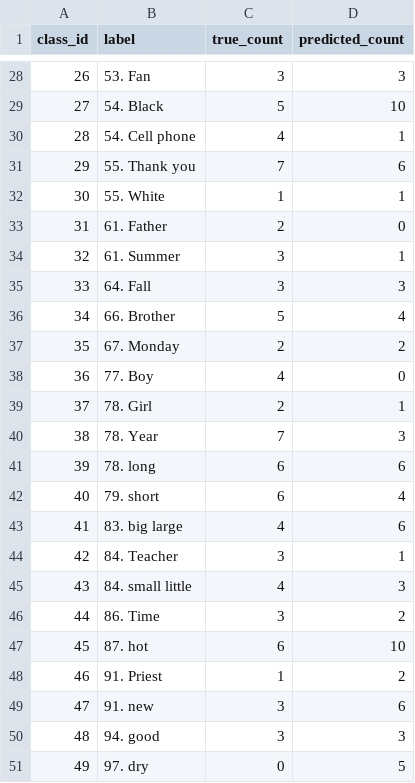
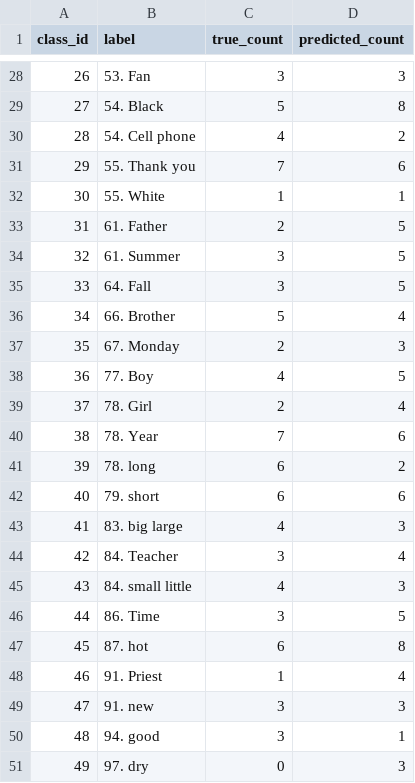
Before and after one commit to Danshivam/RTISLT, a CSV file: data/evaluation/include50_bilstm/prediction_counts.csv, drawn as a sheet; only a part is shown, gaps mark what is left out; the diff covers the shown part only.

```diff
--- a/data/evaluation/include50_bilstm/prediction_counts.csv
+++ b/data/evaluation/include50_bilstm/prediction_counts.csv
@@ -28,24 +28,24 @@ class_id,label,true_count,predicted_count
 26,53. Fan,3,3
-27,54. Black,5,10
-28,54. Cell phone,4,1
+27,54. Black,5,8
+28,54. Cell phone,4,2
 29,55. Thank you,7,6
 30,55. White,1,1
-31,61. Father,2,0
-32,61. Summer,3,1
-33,64. Fall,3,3
+31,61. Father,2,5
+32,61. Summer,3,5
+33,64. Fall,3,5
 34,66. Brother,5,4
-35,67. Monday,2,2
-36,77. Boy,4,0
-37,78. Girl,2,1
-38,78. Year,7,3
-39,78. long,6,6
-40,79. short,6,4
-41,83. big large,4,6
-42,84. Teacher,3,1
+35,67. Monday,2,3
+36,77. Boy,4,5
+37,78. Girl,2,4
+38,78. Year,7,6
+39,78. long,6,2
+40,79. short,6,6
+41,83. big large,4,3
+42,84. Teacher,3,4
 43,84. small little,4,3
-44,86. Time,3,2
-45,87. hot,6,10
-46,91. Priest,1,2
-47,91. new,3,6
-48,94. good,3,3
-49,97. dry,0,5
+44,86. Time,3,5
+45,87. hot,6,8
+46,91. Priest,1,4
+47,91. new,3,3
+48,94. good,3,1
+49,97. dry,0,3
```
Also changed, not shown: 21 edited cells elsewhere in this file, data/evaluation/include50_bilstm/confusion_matrix.csv, data/evaluation/include50_bilstm/evaluation_summary.csv, 6 other files.
